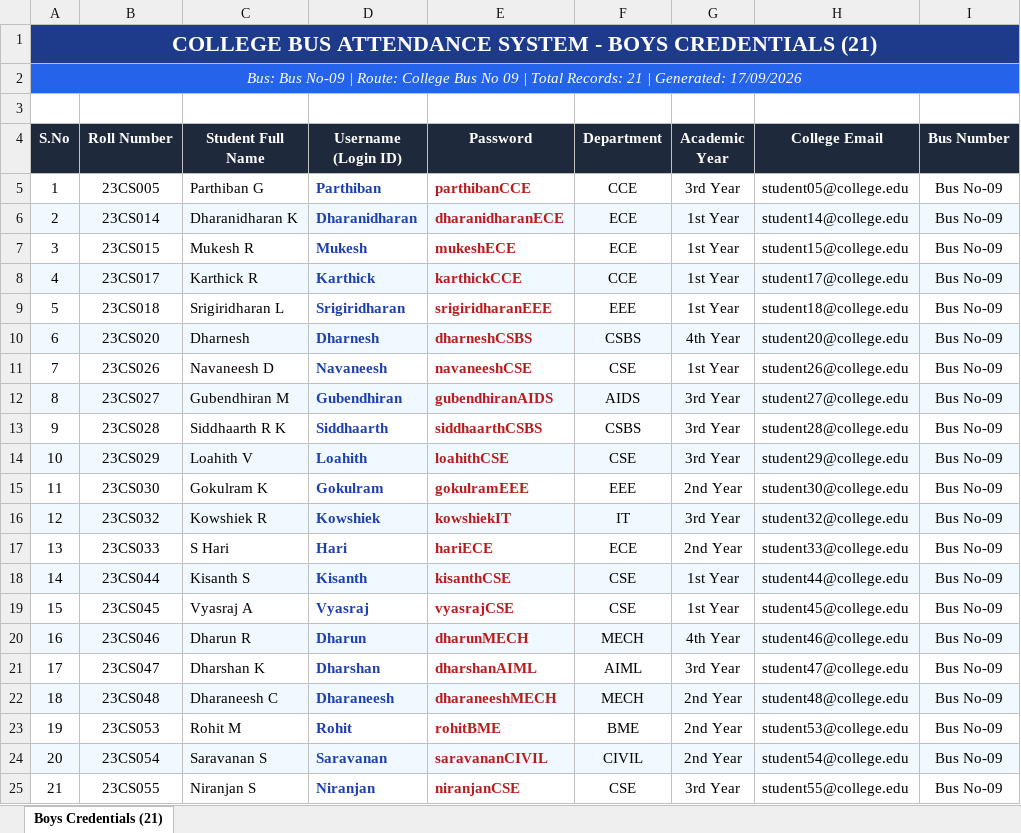
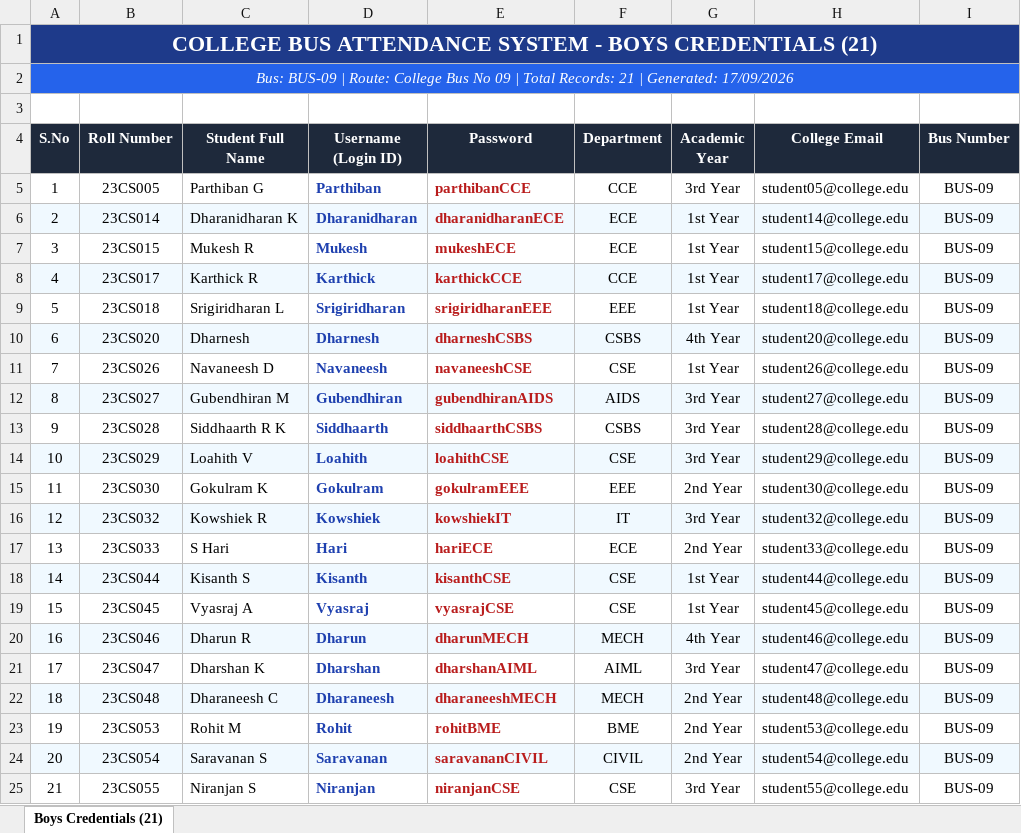
Before and after one commit to projectking-MK/Bus, an Excel workbook: credentials_exports/Boys_Student_Credentials.xlsx, sheet Boys Credentials (21), drawn as a sheet; values as stored, in another font and other column widths than the file's, no borders; the diff names each change by its address in the sheet, - before the commit and + after, or states it on an @@ line.

Commit message:
refactor: update bus identifier to BUS-09 across system, migrations, UI, and exports

```diff
--- a/credentials_exports/Boys_Student_Credentials.xlsx (sheet Boys Credentials (21))
+++ b/credentials_exports/Boys_Student_Credentials.xlsx (sheet Boys Credentials (21))
-A2 (S.No): Bus: Bus No-09 | Route:…
+A2 (S.No): Bus: BUS-09 | Route:…
-I5:I25 (Bus Number): Bus No-09
+I5:I25 (Bus Number): BUS-09
```
Also changed, not shown: credentials_exports/Girls_Student_Credentials.xlsx, credentials_exports/Student_Credentials_Boys_and_Girls.xlsx, 17 other files.
